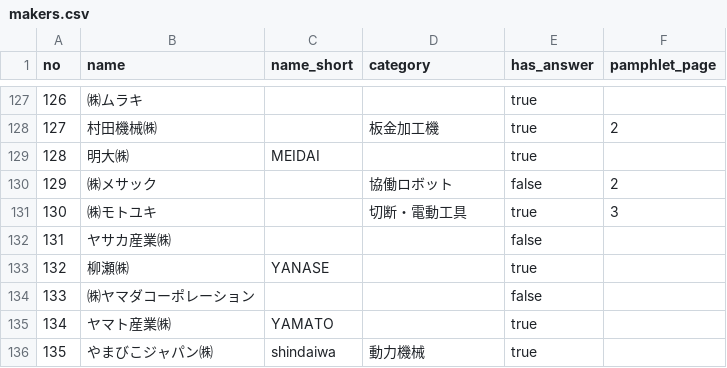
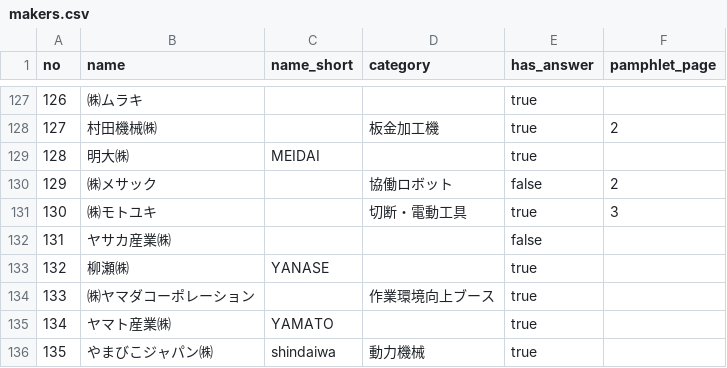
Before and after one commit to kento1984/twf2026-portal, a CSV file: data/makers.csv, drawn as a sheet; only a part is shown, gaps mark what is left out.

```diff
--- a/data/makers.csv
+++ b/data/makers.csv
@@ -133,3 +133,3 @@ no,name,name_short,category,has_answer,pamphlet_page
 132,柳瀬㈱,YANASE,,true,
-133,㈱ヤマダコーポレーション,,,false,
+133,㈱ヤマダコーポレーション,,作業環境向上ブース,true,
 134,ヤマト産業㈱,YAMATO,,true,
```
Also changed, not shown: 7 other files.
